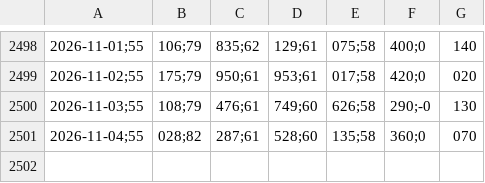
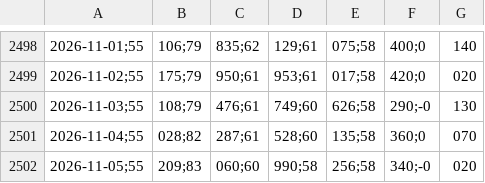
Before and after one commit to bernavice/ear-sin-automatico, a CSV file: dados/ear_diaria.csv, drawn as a sheet; only a part is shown, gaps mark what is left out; the diff names each change by its address in the sheet, - before the commit and + after, or states it on an @@ line.

```diff
--- a/dados/ear_diaria.csv
+++ b/dados/ear_diaria.csv
+row 2502: 2026-11-05;55 | 209;83 | 060;60 | 990;58 | 256;58 | 340;-0 | 020
```
Also changed, not shown: dados/ear_mensal.csv, dados/ena_diaria.csv, 13 other files.
